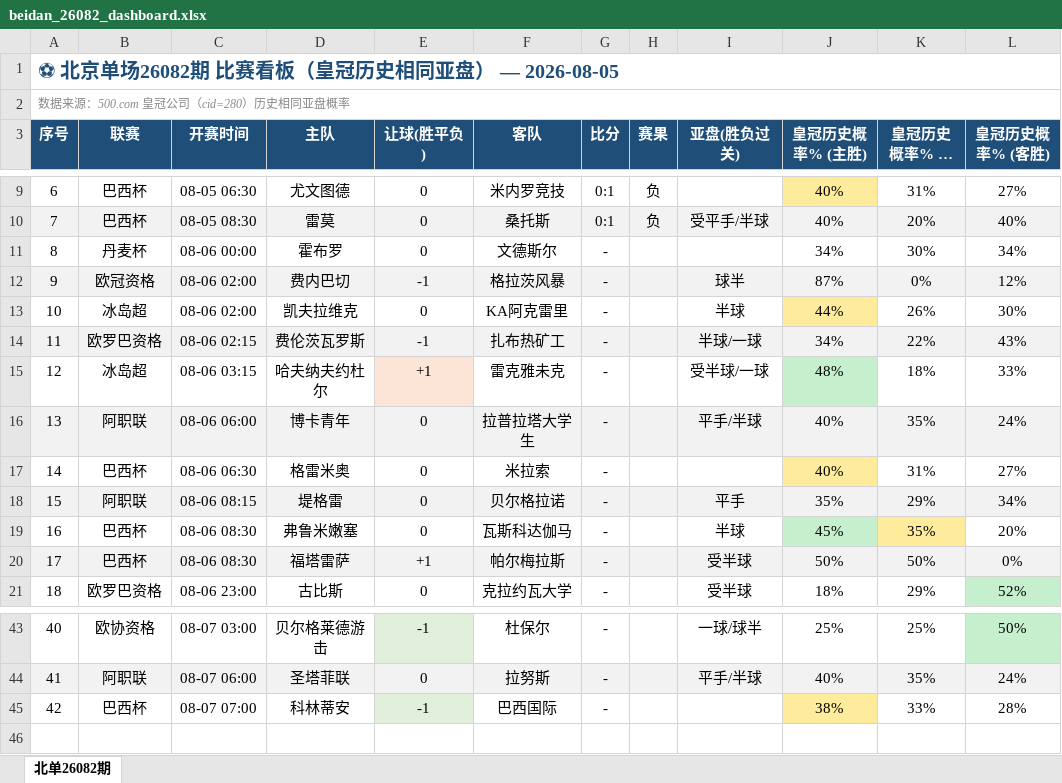
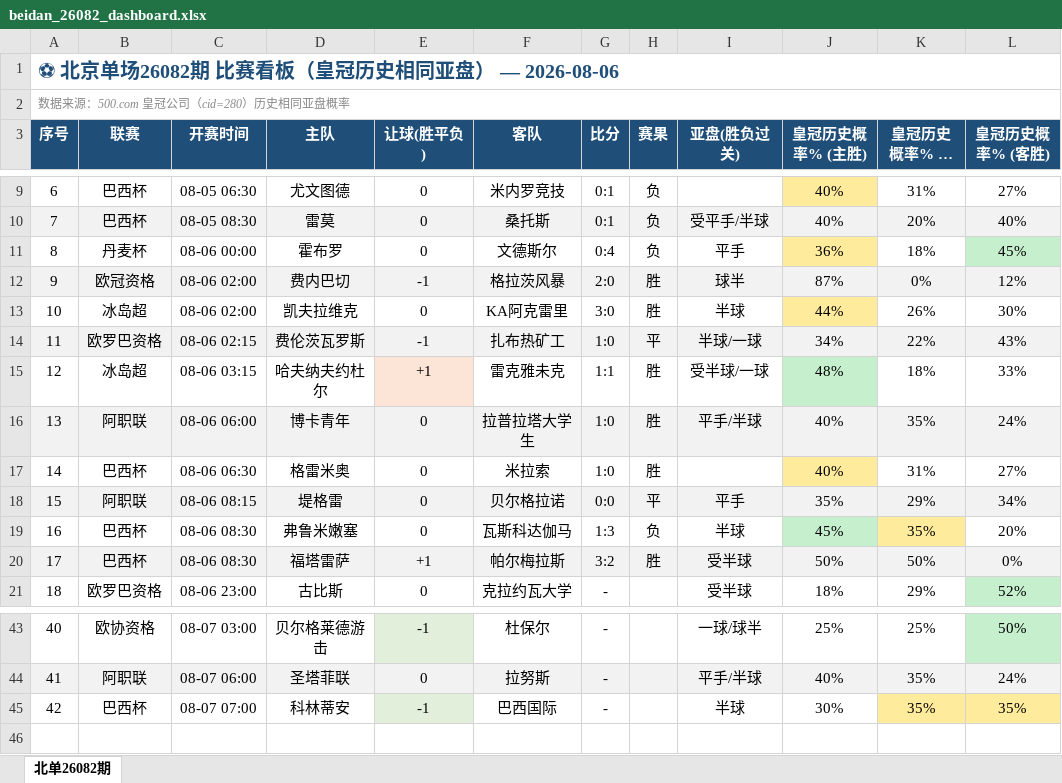
Before and after one commit to bily1258-design/football-dashboard, an Excel workbook: docs/data/beidan_26082_dashboard.xlsx, sheet 北单26082期, drawn as a sheet; only a part is shown, gaps mark what is left out; long unchanged cells end in …; values as stored, in another font and other column widths than the file's, no borders; the diff names each change by its address in the sheet, - before the commit and + after, or states it on an @@ line.

```diff
--- a/docs/data/beidan_26082_dashboard.xlsx (sheet 北单26082期)
+++ b/docs/data/beidan_26082_dashboard.xlsx (sheet 北单26082期)
-A1 (序号): ⚽ 北京单场26082期 比赛看板（皇冠历史相同亚盘） — 2026-08-05
+A1 (序号): ⚽ 北京单场26082期 比赛看板（皇冠历史相同亚盘） — 2026-08-06
-G11 (比分): -
+G11 (比分): 0:4
-H11 (赛果): (empty)
+H11 (赛果): 负
-I11 (亚盘(胜负过关)): (empty)
+I11 (亚盘(胜负过关)): 平手
-J11 (皇冠历史概率% (主胜)): 34%
+J11 (皇冠历史概率% (主胜)): 36%
-J11 fill: none
+J11 fill: #FFEB9C
-K11 (皇冠历史概率% (平)): 30%
+K11 (皇冠历史概率% (平)): 18%
-L11 (皇冠历史概率% (客胜)): 34%
+L11 (皇冠历史概率% (客胜)): 45%
-L11 fill: none
+L11 fill: #C6EFCE
-G12 (比分): -
+G12 (比分): 2:0
-H12:H13 (赛果): (empty)
+H12:H13 (赛果): 胜
-G13 (比分): -
+G13 (比分): 3:0
-G14 (比分): -
+G14 (比分): 1:0
-H14 (赛果): (empty)
+H14 (赛果): 平
-G15 (比分): -
+G15 (比分): 1:1
-H15:H17 (赛果): (empty)
+H15:H17 (赛果): 胜
-G16:G17 (比分): -
+G16:G17 (比分): 1:0
-G18 (比分): -
+G18 (比分): 0:0
-H18 (赛果): (empty)
+H18 (赛果): 平
-G19 (比分): -
+G19 (比分): 1:3
-H19 (赛果): (empty)
+H19 (赛果): 负
-G20 (比分): -
+G20 (比分): 3:2
-H20 (赛果): (empty)
+H20 (赛果): 胜
-I45 (亚盘(胜负过关)): (empty)
+I45 (亚盘(胜负过关)): 半球
-J45 (皇冠历史概率% (主胜)): 38%
+J45 (皇冠历史概率% (主胜)): 30%
-J45 fill: #FFEB9C
+J45 fill: none
-K45 (皇冠历史概率% (平)): 33%
+K45 (皇冠历史概率% (平)): 35%
-K45:L45 fill: none
+K45:L45 fill: #FFEB9C
-L45 (皇冠历史概率% (客胜)): 28%
+L45 (皇冠历史概率% (客胜)): 35%
```
Also changed, not shown: 5 other files.
